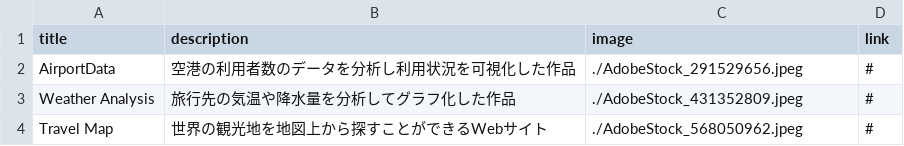
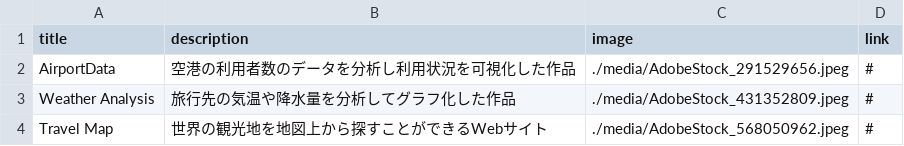
Before and after one commit to g2546060-source/portfolio-site, a CSV file: works.csv, drawn as a sheet.

Commit message:
Add files via upload

```diff
--- a/works.csv
+++ b/works.csv
@@ -1,4 +1,4 @@
 title,description,image,link
-AirportData,空港の利用者数のデータを分析し利用状況を可視化した作品,./AdobeStock_291529656.jpeg,#
-Weather Analysis,旅行先の気温や降水量を分析してグラフ化した作品,./AdobeStock_431352809.jpeg,#
-Travel Map,世界の観光地を地図上から探すことができるWebサイト,./AdobeStock_568050962.jpeg,#
+AirportData,空港の利用者数のデータを分析し利用状況を可視化した作品,./media/AdobeStock_291529656.jpeg,#
+Weather Analysis,旅行先の気温や降水量を分析してグラフ化した作品,./media/AdobeStock_431352809.jpeg,#
+Travel Map,世界の観光地を地図上から探すことができるWebサイト,./media/AdobeStock_568050962.jpeg,#
```
